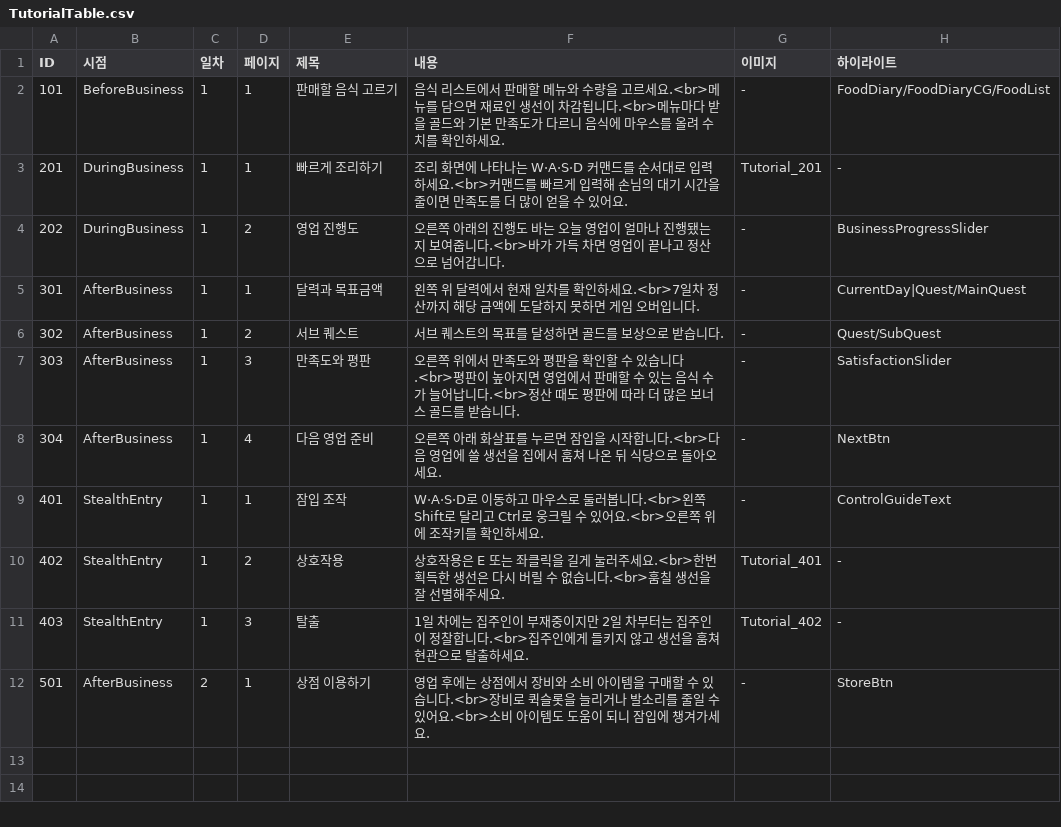
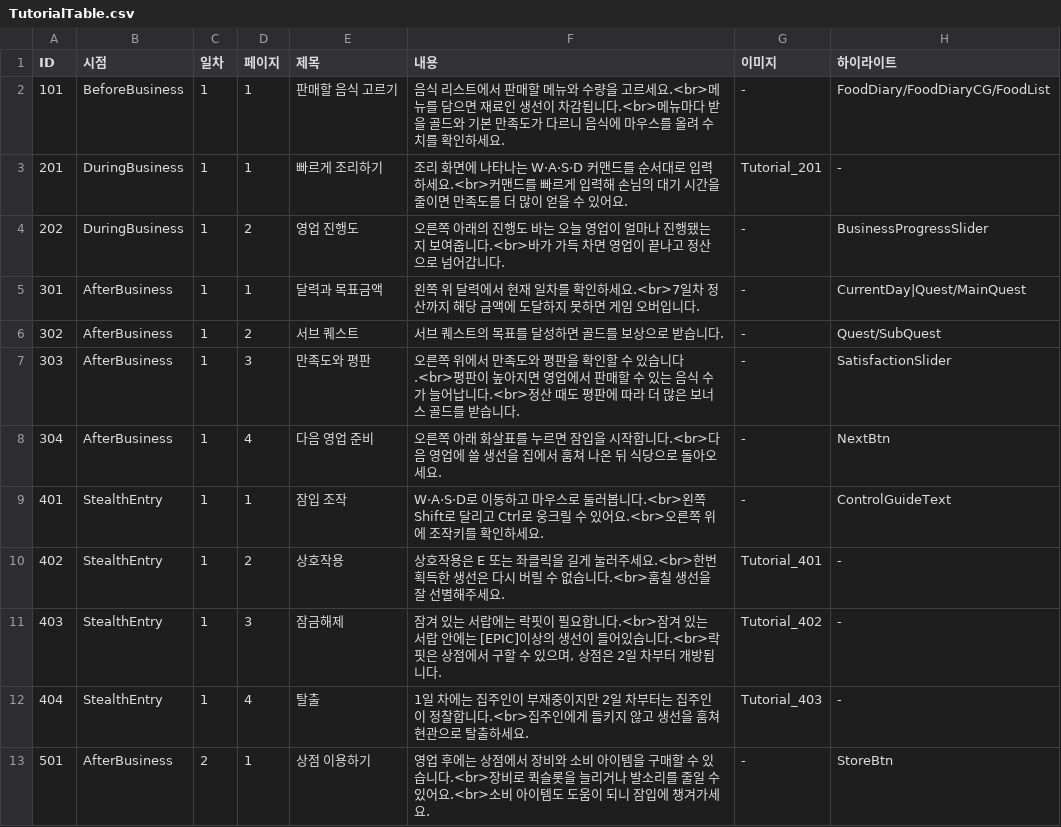
Before and after one commit to sinwa3/Fish-Tycoon, a CSV file: Assets/@Resources/Resources/Table/TutorialTable.csv, drawn as a sheet.

Commit message:
feat : Add minigame tutorial

```diff
--- a/Assets/@Resources/Resources/Table/TutorialTable.csv
+++ b/Assets/@Resources/Resources/Table/TutorialTable.csv
@@ -10,3 +10,4 @@
 402,StealthEntry,1,2,상호작용,상호작용은 E 또는 좌클릭을 길게 눌러주세요.<br>한번 획득한 생선은 다시 버릴 수 없습니다.<br>훔칠 생선을 잘 선별해주세요.,Tutorial_401,-
-403,StealthEntry,1,3,탈출,1일 차에는 집주인이 부재중이지만 2일 차부터는 집주인이 정찰합니다.<br>집주인에게 들키지 않고 생선을 훔쳐 현관으로 탈출하세요.,Tutorial_402,-
+403,StealthEntry,1,3,잠금해제,"잠겨 있는 서랍에는 락핏이 필요합니다.<br>잠겨 있는 서랍 안에는 [EPIC]이상의 생선이 들어있습니다.<br>락핏은 상점에서 구할 수 있으며, 상점은 2일 차부터 개방됩니다.",Tutorial_402,-
+404,StealthEntry,1,4,탈출,1일 차에는 집주인이 부재중이지만 2일 차부터는 집주인이 정찰합니다.<br>집주인에게 들키지 않고 생선을 훔쳐 현관으로 탈출하세요.,Tutorial_403,-
 501,AfterBusiness,2,1,상점 이용하기,영업 후에는 상점에서 장비와 소비 아이템을 구매할 수 있습니다.<br>장비로 퀵슬롯을 늘리거나 발소리를 줄일 수 있어요.<br>소비 아이템도 도움이 되니 잠입에 챙겨가세요.,-,StoreBtn
```
Also changed, not shown: 7 other files.
